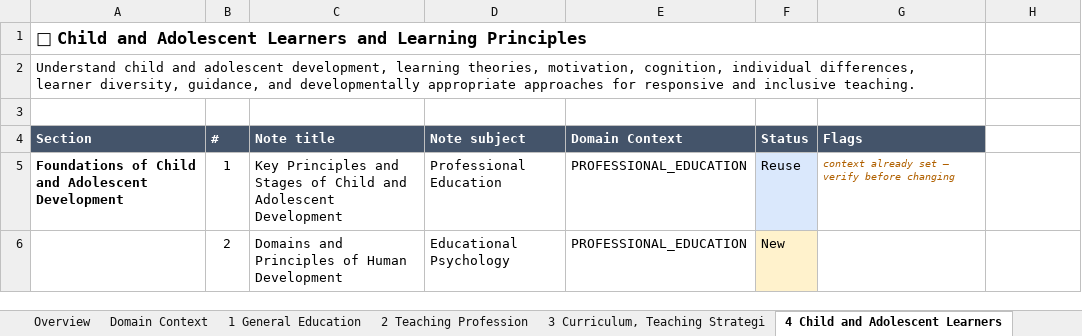
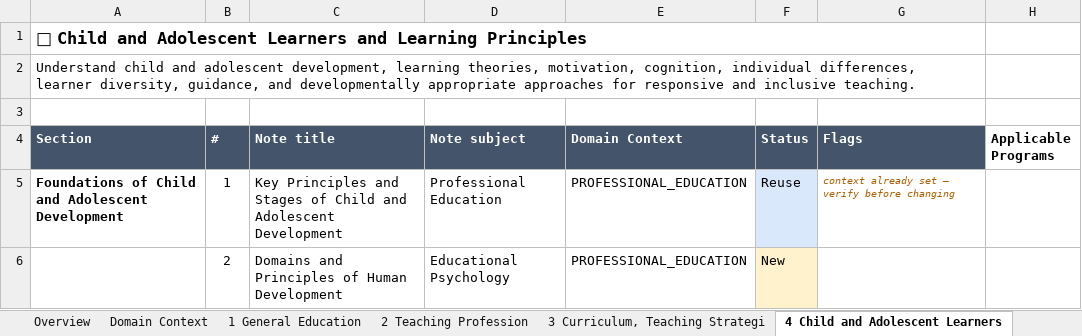
Before and after one commit to einarjohnlagera/study-snap, an Excel workbook: docs/curriculum/let-comprehensive-review-target-shape.xlsx, sheet 4 Child and Adolescent Learners, drawn as a sheet; only a part is shown; values as stored, in another font and other column widths than the file's, no borders; the diff names each change by its address in the sheet, - before the commit and + after, or states it on an @@ line.

```diff
--- a/docs/curriculum/let-comprehensive-review-target-shape.xlsx (sheet 4 Child and Adolescent Learners)
+++ b/docs/curriculum/let-comprehensive-review-target-shape.xlsx (sheet 4 Child and Adolescent Learners)
-H4: (empty)
+H4: Applicable Programs
```
Also changed, not shown: sheet Domain Context, sheet 6 Field Study, Teaching Interns, sheet 5 Assessment of Learning, sheet Overview, sheet By Subject (bulk generate), sheet 2 Teaching Profession, 2 more sheets, 12 other files.
